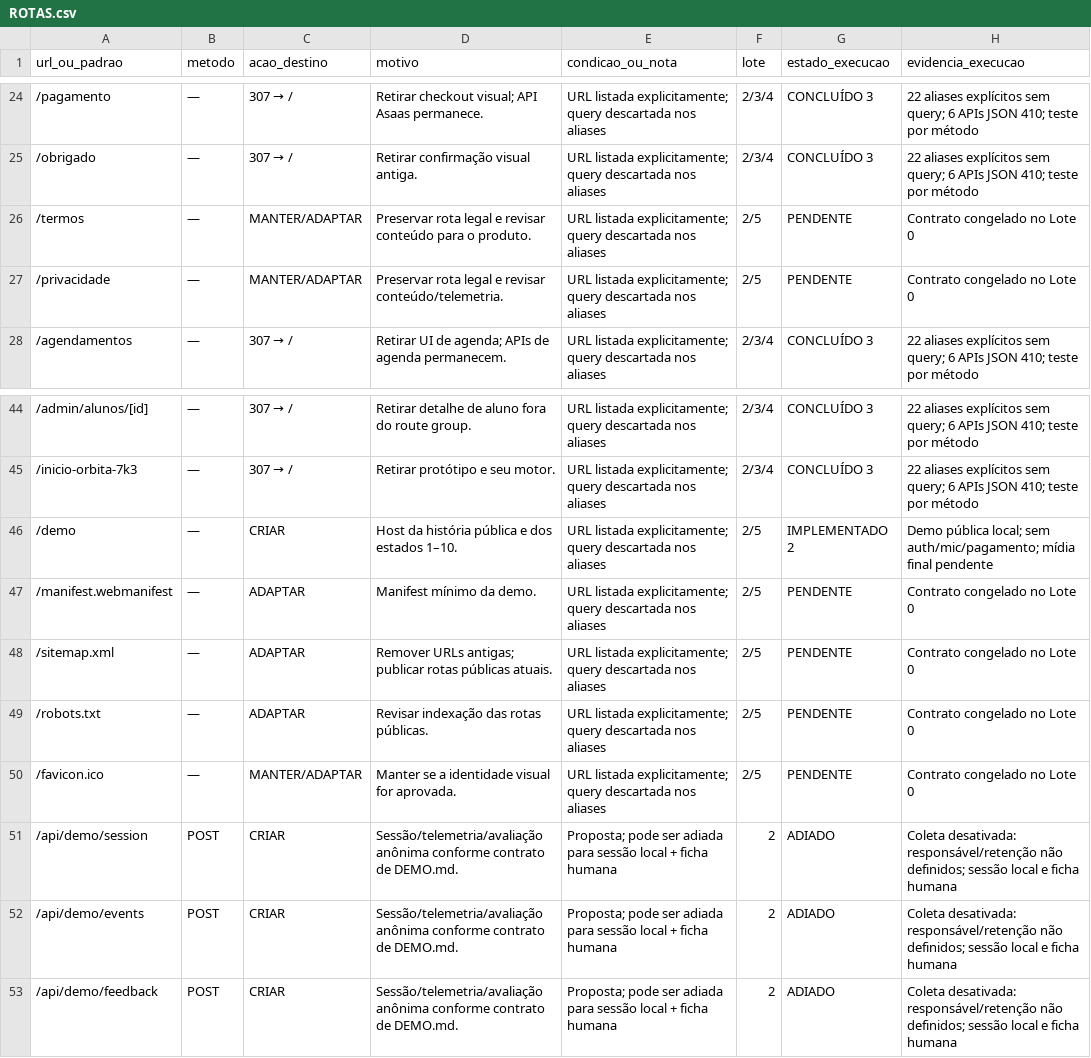
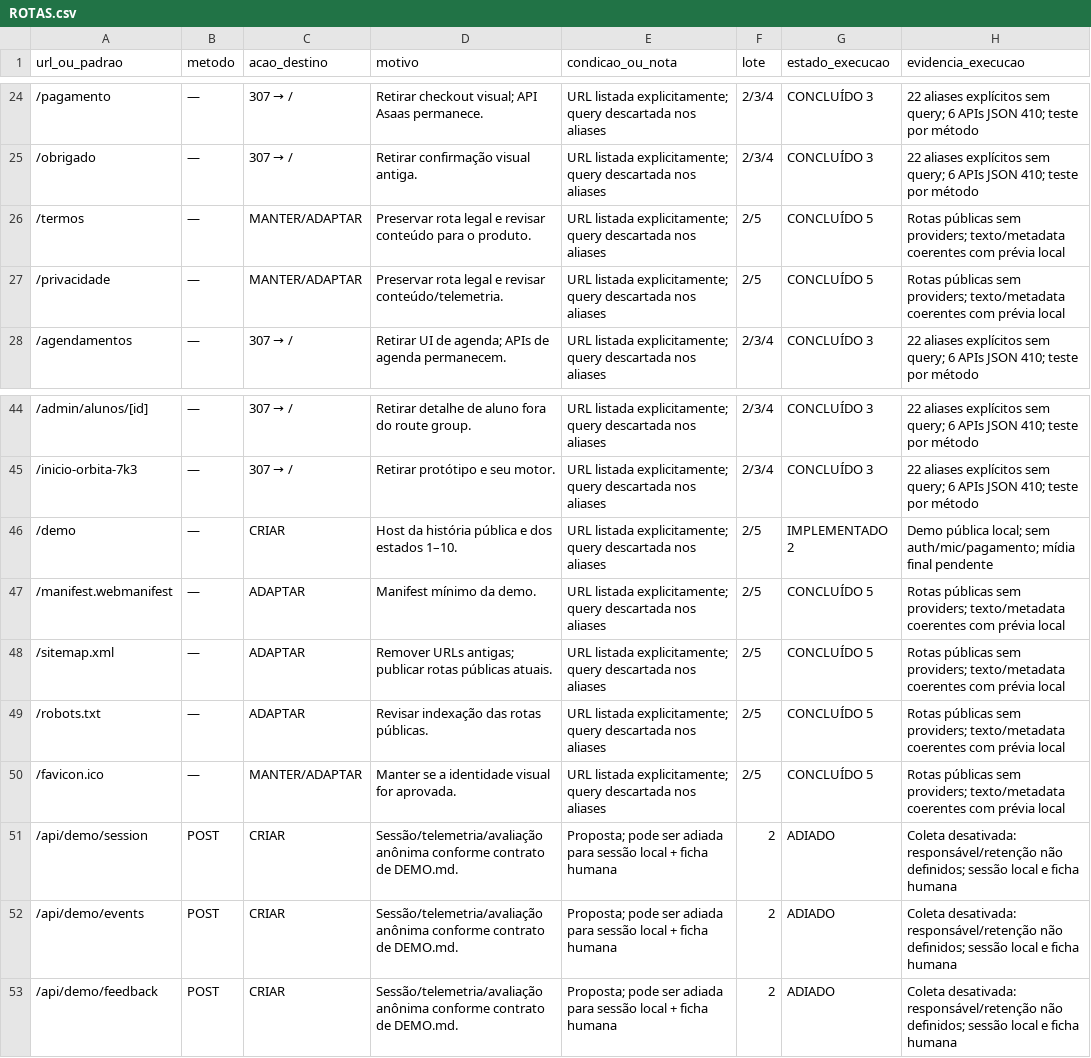
Before and after one commit to Roger-NL/sistemaselsegredo, a CSV file: docs/plano-nova-demo/ROTAS.csv, drawn as a sheet; only a part is shown, gaps mark what is left out.

```diff
--- a/docs/plano-nova-demo/ROTAS.csv
+++ b/docs/plano-nova-demo/ROTAS.csv
@@ -25,4 +25,4 @@
 /obrigado,—,307 → /,Retirar confirmação visual antiga.,URL listada explicitamente; query descartada nos aliases,2/3/4,CONCLUÍDO 3,22 aliases explícitos sem query; 6 APIs JSON 410; teste por método
-/termos,—,MANTER/ADAPTAR,Preservar rota legal e revisar conteúdo para o produto.,URL listada explicitamente; query descartada nos aliases,2/5,PENDENTE,Contrato congelado no Lote 0
-/privacidade,—,MANTER/ADAPTAR,Preservar rota legal e revisar conteúdo/telemetria.,URL listada explicitamente; query descartada nos aliases,2/5,PENDENTE,Contrato congelado no Lote 0
+/termos,—,MANTER/ADAPTAR,Preservar rota legal e revisar conteúdo para o produto.,URL listada explicitamente; query descartada nos aliases,2/5,CONCLUÍDO 5,Rotas públicas sem providers; texto/metadata coerentes com prévia local
+/privacidade,—,MANTER/ADAPTAR,Preservar rota legal e revisar conteúdo/telemetria.,URL listada explicitamente; query descartada nos aliases,2/5,CONCLUÍDO 5,Rotas públicas sem providers; texto/metadata coerentes com prévia local
 /agendamentos,—,307 → /,Retirar UI de agenda; APIs de agenda permanecem.,URL listada explicitamente; query descartada nos aliases,2/3/4,CONCLUÍDO 3,22 aliases explícitos sem query; 6 APIs JSON 410; teste por método
@@ -46,6 +46,6 @@
 /demo,—,CRIAR,Host da história pública e dos estados 1–10.,URL listada explicitamente; query descartada nos aliases,2/5,IMPLEMENTADO 2,Demo pública local; sem auth/mic/pagamento; mídia final pendente
-/manifest.webmanifest,—,ADAPTAR,Manifest mínimo da demo.,URL listada explicitamente; query descartada nos aliases,2/5,PENDENTE,Contrato congelado no Lote 0
-/sitemap.xml,—,ADAPTAR,Remover URLs antigas; publicar rotas públicas atuais.,URL listada explicitamente; query descartada nos aliases,2/5,PENDENTE,Contrato congelado no Lote 0
-/robots.txt,—,ADAPTAR,Revisar indexação das rotas públicas.,URL listada explicitamente; query descartada nos aliases,2/5,PENDENTE,Contrato congelado no Lote 0
-/favicon.ico,—,MANTER/ADAPTAR,Manter se a identidade visual for aprovada.,URL listada explicitamente; query descartada nos aliases,2/5,PENDENTE,Contrato congelado no Lote 0
+/manifest.webmanifest,—,ADAPTAR,Manifest mínimo da demo.,URL listada explicitamente; query descartada nos aliases,2/5,CONCLUÍDO 5,Rotas públicas sem providers; texto/metadata coerentes com prévia local
+/sitemap.xml,—,ADAPTAR,Remover URLs antigas; publicar rotas públicas atuais.,URL listada explicitamente; query descartada nos aliases,2/5,CONCLUÍDO 5,Rotas públicas sem providers; texto/metadata coerentes com prévia local
+/robots.txt,—,ADAPTAR,Revisar indexação das rotas públicas.,URL listada explicitamente; query descartada nos aliases,2/5,CONCLUÍDO 5,Rotas públicas sem providers; texto/metadata coerentes com prévia local
+/favicon.ico,—,MANTER/ADAPTAR,Manter se a identidade visual for aprovada.,URL listada explicitamente; query descartada nos aliases,2/5,CONCLUÍDO 5,Rotas públicas sem providers; texto/metadata coerentes com prévia local
 /api/demo/session,POST,CRIAR,Sessão/telemetria/avaliação anônima conforme contrato de DEMO.md.,Proposta; pode ser adiada para sessão local + ficha humana,2,ADIADO,Coleta desativada: responsável/retenção não definidos; sessão local e ficha humana
```
Also changed, not shown: docs/plano-nova-demo/ARQUIVOS.csv, 42 other files.
